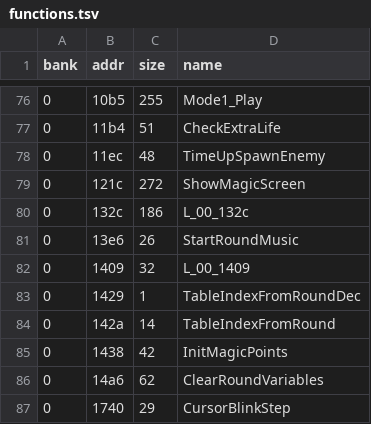
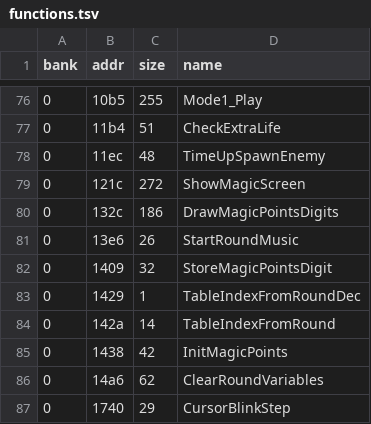
Before and after one commit to Tenome/Painter-Momopi-Decompilation, a TSV file: config/functions.tsv, drawn as a sheet; only a part is shown, gaps mark what is left out.

```diff
--- a/config/functions.tsv
+++ b/config/functions.tsv
@@ -79,5 +79,5 @@ bank	addr	size	name
 0	121c	272	ShowMagicScreen
-0	132c	186	L_00_132c
+0	132c	186	DrawMagicPointsDigits
 0	13e6	26	StartRoundMusic
-0	1409	32	L_00_1409
+0	1409	32	StoreMagicPointsDigit
 0	1429	1	TableIndexFromRoundDec
```
Also changed, not shown: labels.csv, 3 other files.
